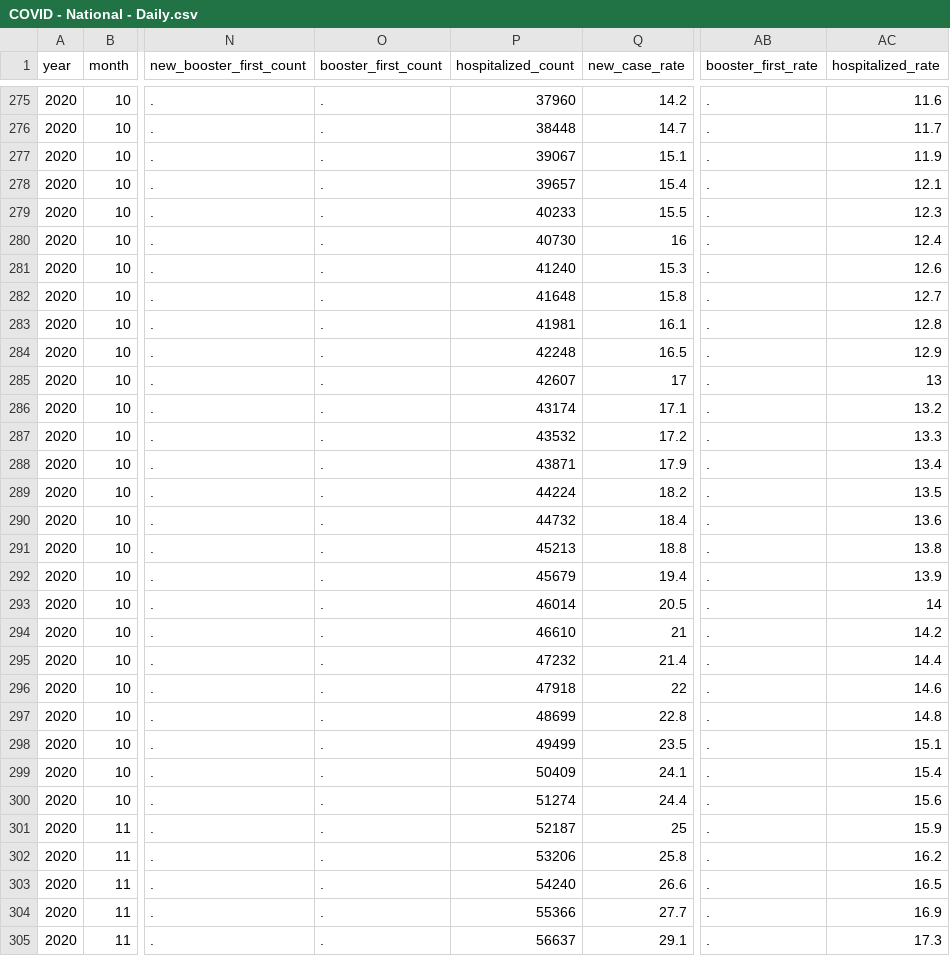
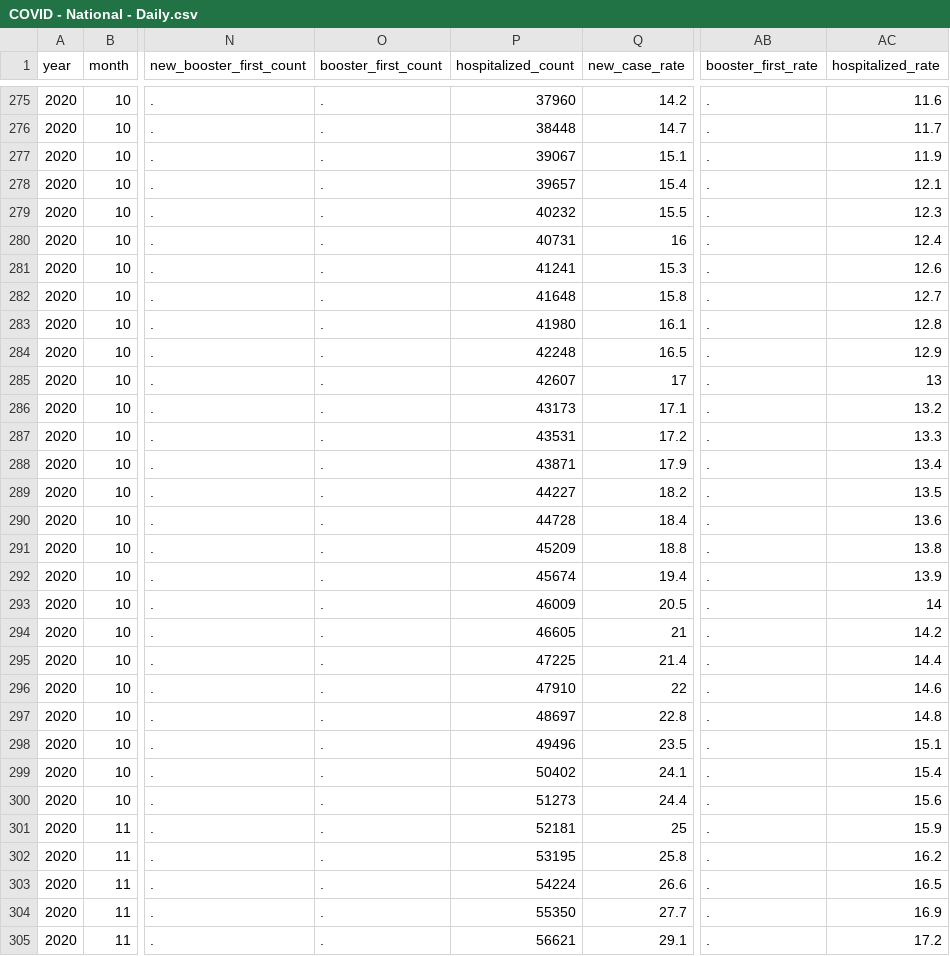
Before and after one commit to OpportunityInsights/EconomicTracker, a CSV file: data/COVID - National - Daily.csv, drawn as a sheet; only a part is shown, gaps mark what is left out; the diff covers the shown part only; the diff names each change by its address in the sheet, - before the commit and + after, or states it on an @@ line.

```diff
--- a/data/COVID - National - Daily.csv
+++ b/data/COVID - National - Daily.csv
-P279 (hospitalized_count): 40233
+P279 (hospitalized_count): 40232
-P280 (hospitalized_count): 40730
+P280 (hospitalized_count): 40731
-P281 (hospitalized_count): 41240
+P281 (hospitalized_count): 41241
-P283 (hospitalized_count): 41981
+P283 (hospitalized_count): 41980
-P286 (hospitalized_count): 43174
+P286 (hospitalized_count): 43173
-P287 (hospitalized_count): 43532
+P287 (hospitalized_count): 43531
-P289 (hospitalized_count): 44224
+P289 (hospitalized_count): 44227
-P290 (hospitalized_count): 44732
+P290 (hospitalized_count): 44728
-P291 (hospitalized_count): 45213
+P291 (hospitalized_count): 45209
-P292 (hospitalized_count): 45679
+P292 (hospitalized_count): 45674
-P293 (hospitalized_count): 46014
+P293 (hospitalized_count): 46009
-P294 (hospitalized_count): 46610
+P294 (hospitalized_count): 46605
-P295 (hospitalized_count): 47232
+P295 (hospitalized_count): 47225
-P296 (hospitalized_count): 47918
+P296 (hospitalized_count): 47910
-P297 (hospitalized_count): 48699
+P297 (hospitalized_count): 48697
-P298 (hospitalized_count): 49499
+P298 (hospitalized_count): 49496
-P299 (hospitalized_count): 50409
+P299 (hospitalized_count): 50402
-P300 (hospitalized_count): 51274
+P300 (hospitalized_count): 51273
-P301 (hospitalized_count): 52187
+P301 (hospitalized_count): 52181
-P302 (hospitalized_count): 53206
+P302 (hospitalized_count): 53195
-P303 (hospitalized_count): 54240
+P303 (hospitalized_count): 54224
-P304 (hospitalized_count): 55366
+P304 (hospitalized_count): 55350
-P305 (hospitalized_count): 56637
+P305 (hospitalized_count): 56621
-AC305 (hospitalized_rate): 17.3
+AC305 (hospitalized_rate): 17.2
```
Also changed, not shown: 3 added rows and 56 edited cells elsewhere in this file, 1 other file.
